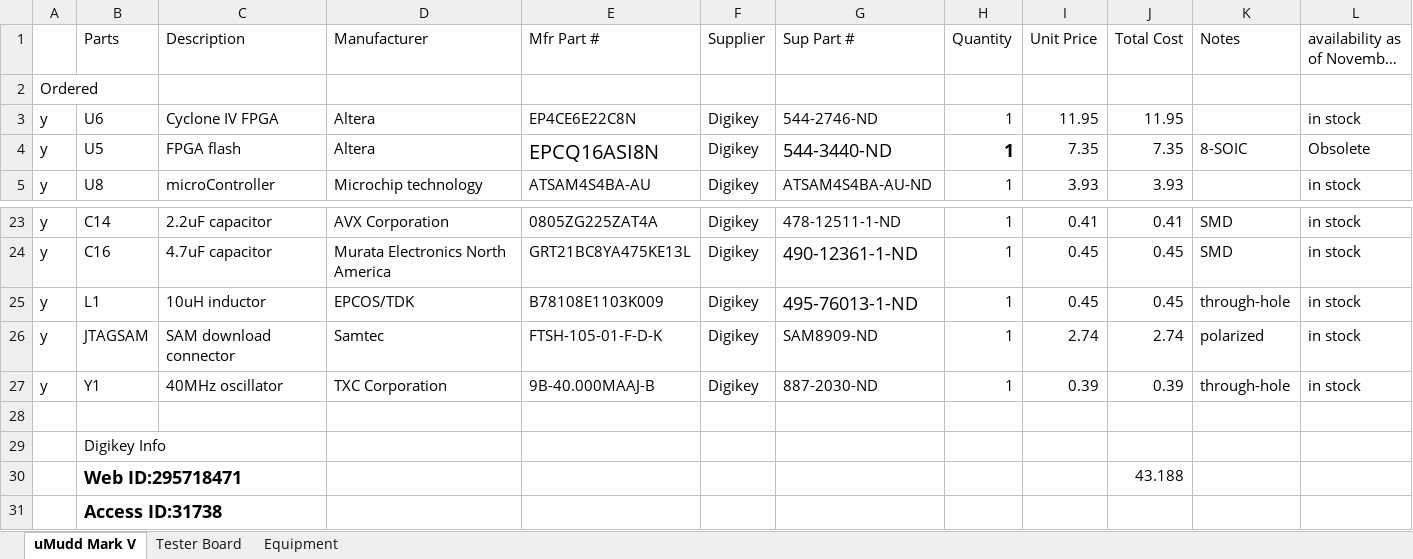
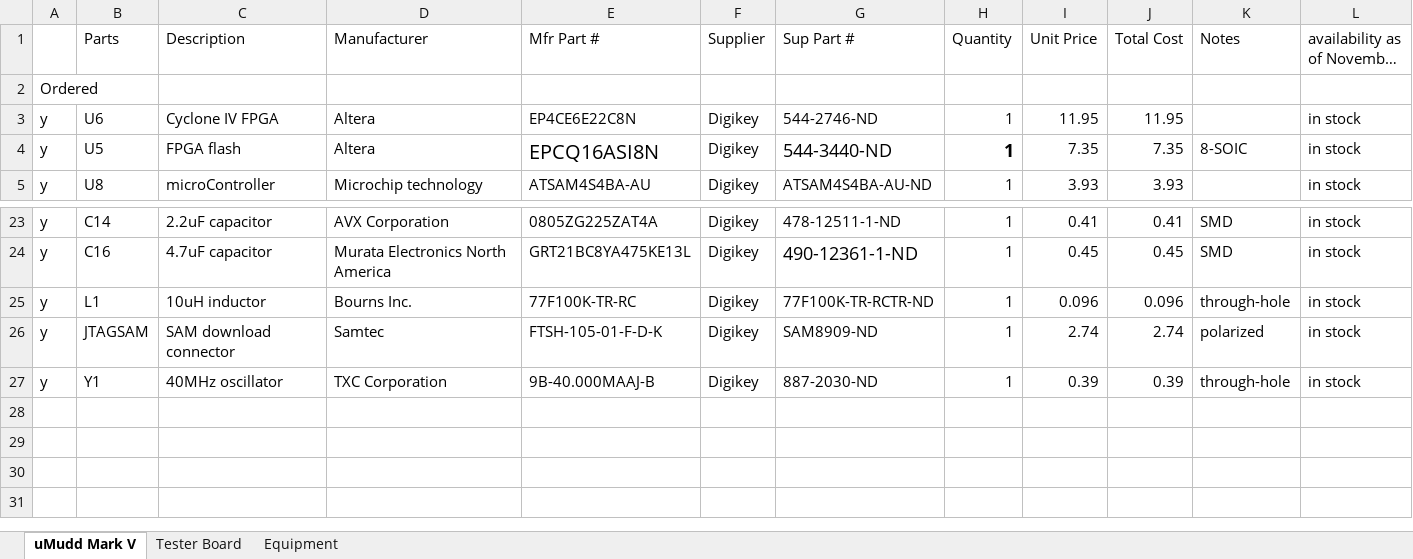
Before and after one commit to kpezeshki/MuddPiV5, an Excel workbook: New PCB, no jumpers/Bill of Materials.xlsx, sheet uMudd Mark V, drawn as a sheet; only a part is shown, gaps mark what is left out; long unchanged cells end in …; values as stored, in another font and other column widths than the file's, no borders; the diff names each change by its address in the sheet, - before the commit and + after, or states it on an @@ line.

```diff
--- a/New PCB, no jumpers/Bill of Materials.xlsx (sheet uMudd Mark V)
+++ b/New PCB, no jumpers/Bill of Materials.xlsx (sheet uMudd Mark V)
-L4 (availability as of November 1): Obsolete
+L4 (availability as of November 1): in stock
-D25 (Manufacturer): EPCOS/TDK
+D25 (Manufacturer): Bourns Inc.
-E25 (Mfr Part #): B78108E1103K009
+E25 (Mfr Part #): 77F100K-TR-RC
-G25 (Sup Part #): 495-76013-1-ND
+G25 (Sup Part #): 77F100K-TR-RCTR-ND
@@ G25 text size: smaller @@
-I25 (Unit Price): 0.45
+I25 (Unit Price): 0.096
-J25 (Total Cost): 0.45
+J25 (Total Cost): 0.096
-row 28: (empty)
-row 29:  | Digikey Info
-row 30:  | Web ID:295718471 |  |  |  |  |  |  |  | 43.188
-row 31:  | Access ID:31738
```
Also changed, not shown: sheet Tester Board, 7 other files.
